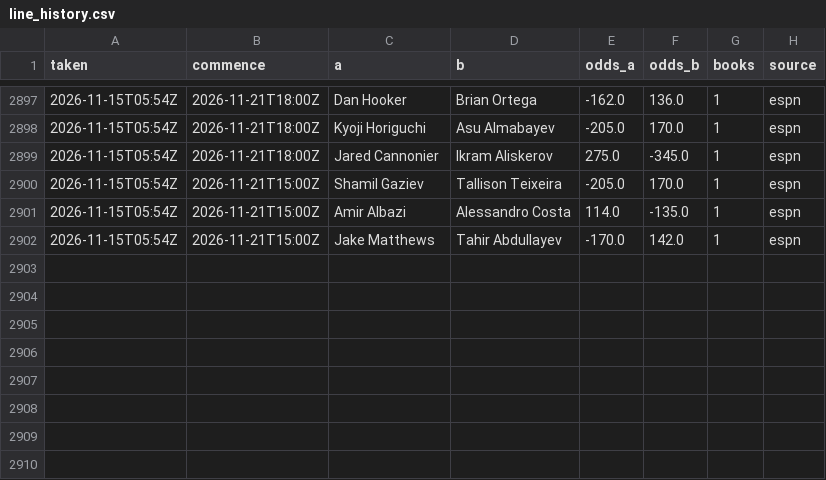
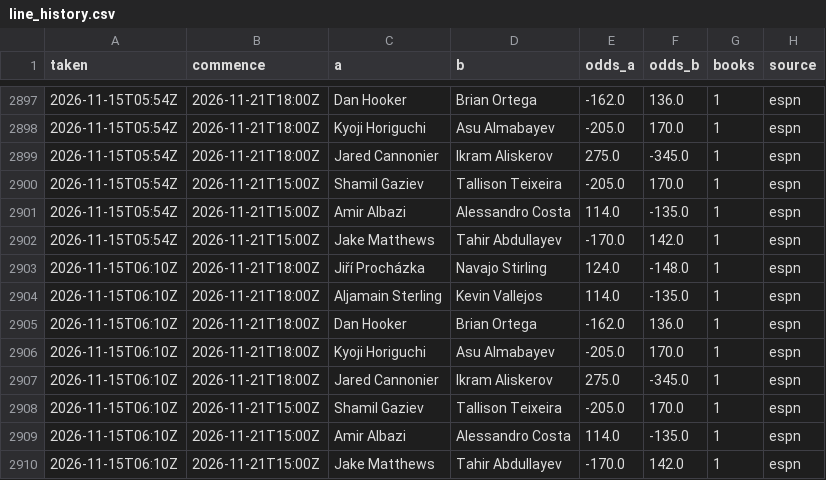
Before and after one commit to Jono-bit-trade/jonos-ufc-picks, a CSV file: data/line_history.csv, drawn as a sheet; only a part is shown, gaps mark what is left out.

```diff
--- a/data/line_history.csv
+++ b/data/line_history.csv
@@ -2902 +2902,9 @@ taken,commence,a,b,odds_a,odds_b,books,source
 2026-11-15T05:54Z,2026-11-21T15:00Z,Jake Matthews,Tahir Abdullayev,-170.0,142.0,1,espn
+2026-11-15T06:10Z,2026-11-21T18:00Z,Jiří Procházka,Navajo Stirling,124.0,-148.0,1,espn
+2026-11-15T06:10Z,2026-11-21T18:00Z,Aljamain Sterling,Kevin Vallejos,114.0,-135.0,1,espn
+2026-11-15T06:10Z,2026-11-21T18:00Z,Dan Hooker,Brian Ortega,-162.0,136.0,1,espn
+2026-11-15T06:10Z,2026-11-21T18:00Z,Kyoji Horiguchi,Asu Almabayev,-205.0,170.0,1,espn
+2026-11-15T06:10Z,2026-11-21T18:00Z,Jared Cannonier,Ikram Aliskerov,275.0,-345.0,1,espn
+2026-11-15T06:10Z,2026-11-21T15:00Z,Shamil Gaziev,Tallison Teixeira,-205.0,170.0,1,espn
+2026-11-15T06:10Z,2026-11-21T15:00Z,Amir Albazi,Alessandro Costa,114.0,-135.0,1,espn
+2026-11-15T06:10Z,2026-11-21T15:00Z,Jake Matthews,Tahir Abdullayev,-170.0,142.0,1,espn
```
Also changed, not shown: data/espn_results.csv, data/pick_log.csv, 8 other files.
